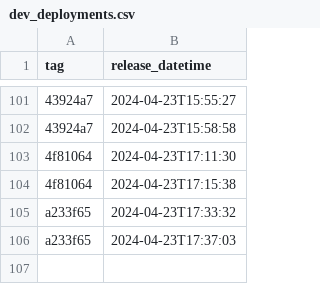
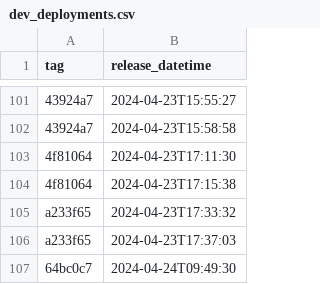
Before and after one commit to NHSDigital/eps-prescription-status-update-api, a CSV file: _data/dev_deployments.csv, drawn as a sheet; only a part is shown, gaps mark what is left out; the diff names each change by its address in the sheet, - before the commit and + after, or states it on an @@ line.

```diff
--- a/_data/dev_deployments.csv
+++ b/_data/dev_deployments.csv
+row 107: 64bc0c7 | 2024-04-24T09:49:30
```
Also changed, not shown: 1 other file.
